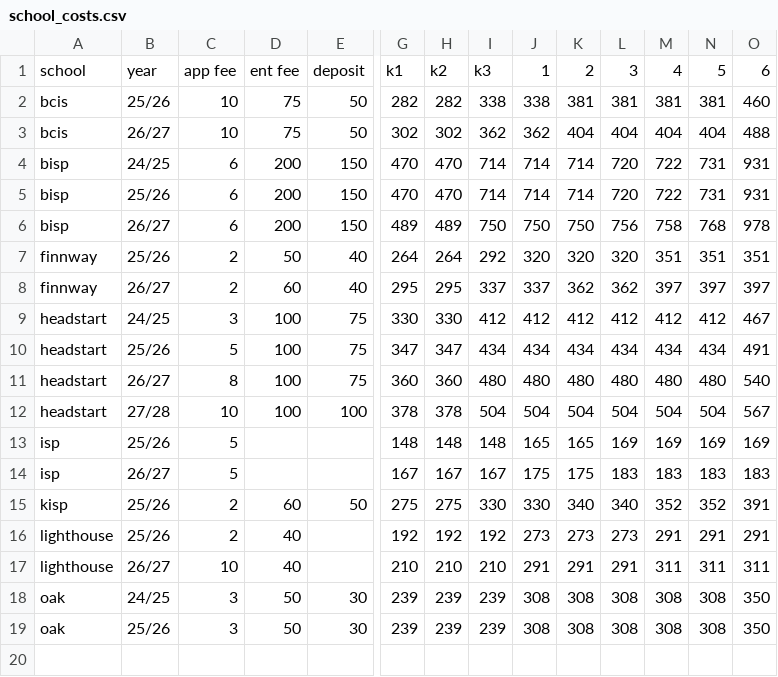
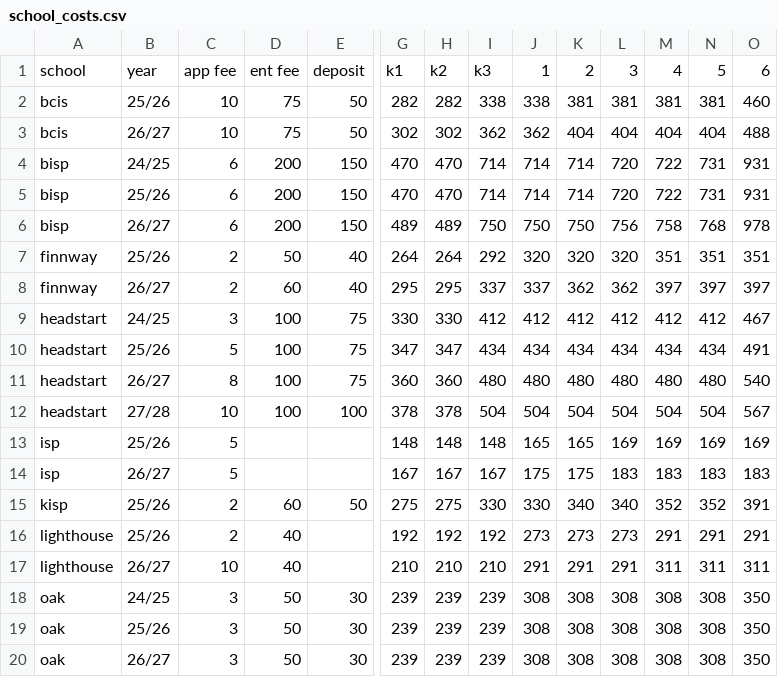
Before and after one commit to mqqx/svelte-playground, a CSV file: src/lib/data/school_costs.csv, drawn as a sheet; only a part is shown, gaps mark what is left out; rows hold the shown columns only; the diff names each change by its address in the sheet, - before the commit and + after, or states it on an @@ line.

Commit message:
feat(school-costs): show the average yearly and monthly cost of the selected grade span
- add a "Per Year" column so schools with spans of different length compare per year and per month, not only by total
- add oak's 26/27 fees (unchanged from 25/26) so the newest school year is covered

```diff
--- a/src/lib/data/school_costs.csv
+++ b/src/lib/data/school_costs.csv
+row 20: oak | 26/27 | 3 | 50 | 30 | 239 | 239 | 239 | 308 | 308 | 308 | 308 | 308 | 350
```
Also changed, not shown: 1 other file.
